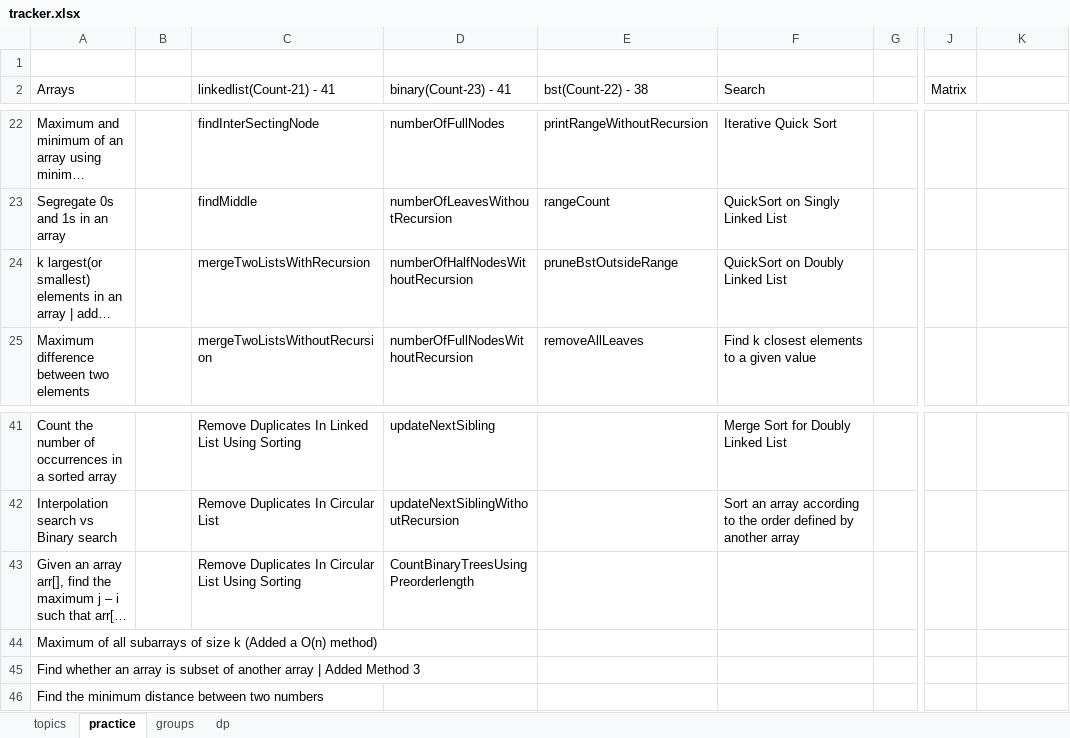
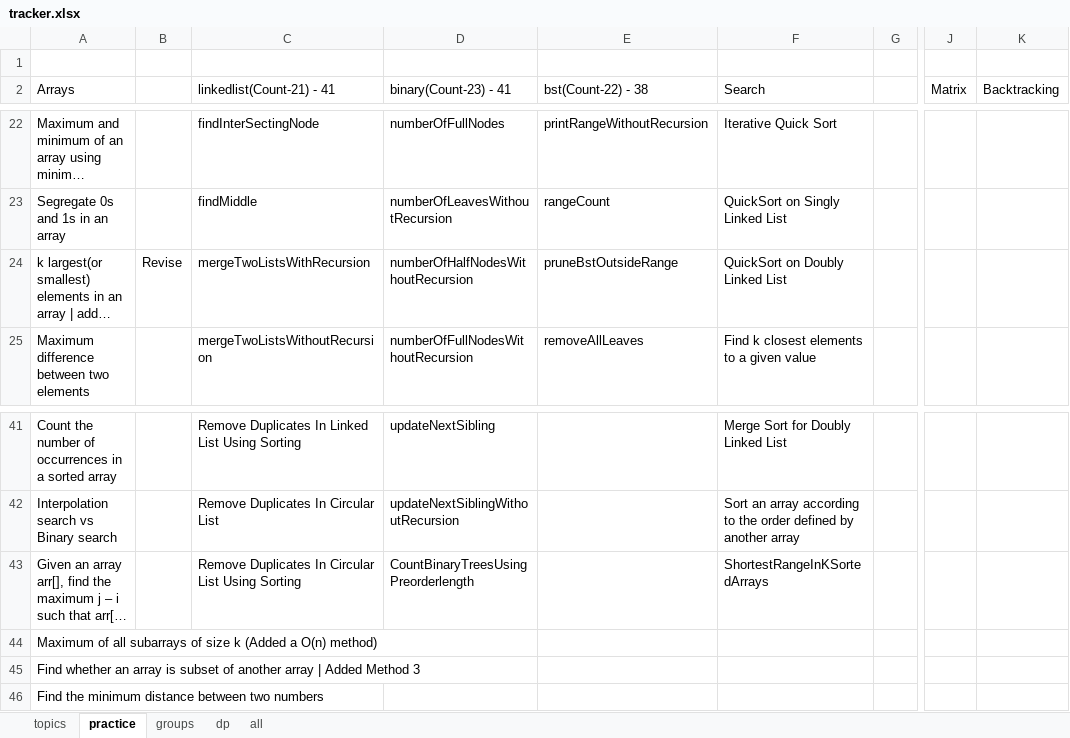
Before and after one commit to passionatecoderraj/dsa, an Excel workbook: interivew/practice/tracker.xlsx, sheet practice, drawn as a sheet; only a part is shown, gaps mark what is left out; long unchanged cells end in …; values as stored, in another font and other column widths than the file's, no cell formats; the diff covers the shown part only; the diff names each change by its address in the sheet, - before the commit and + after, or states it on an @@ line.

```diff
--- a/interivew/practice/tracker.xlsx (sheet practice)
+++ b/interivew/practice/tracker.xlsx (sheet practice)
+sheet tab: all
-K2: (empty)
+K2: Backtracking
-B24: (empty)
+B24: Revise
-F43 (Search): (empty)
+F43 (Search): ShortestRangeInKSortedArrays
```
Also changed, not shown: 18 edited cells elsewhere in this sheet, sheet dp, sheet groups, sheet topics, cell formats, 25 other files.
